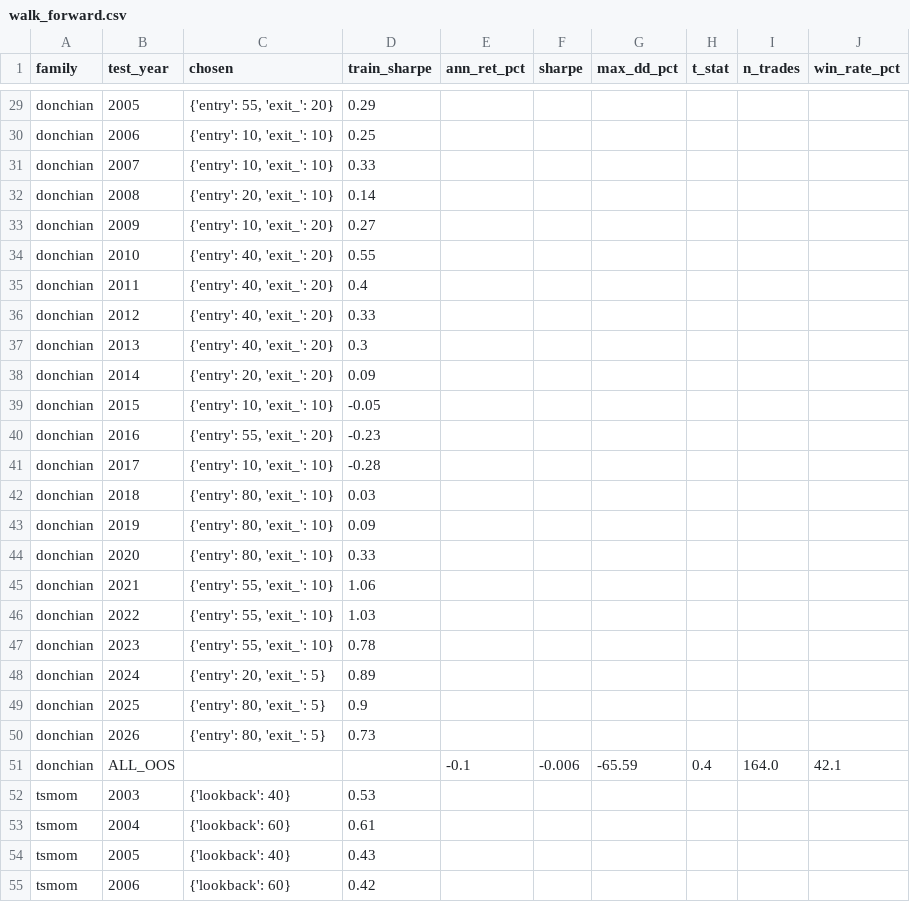
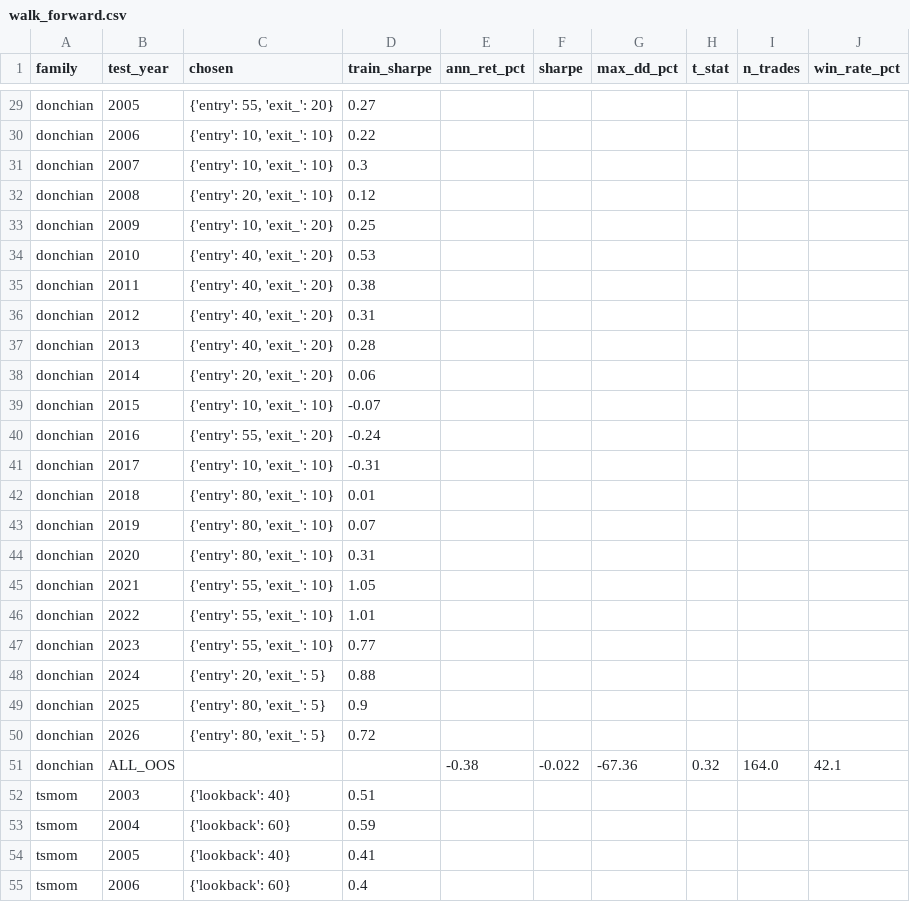
Before and after one commit to stanleytai0310-maker/lingguang, a CSV file: quant-research/results/walk_forward.csv, drawn as a sheet; only a part is shown, gaps mark what is left out; the diff covers the shown part only; the diff names each change by its address in the sheet, - before the commit and + after, or states it on an @@ line.

```diff
--- a/quant-research/results/walk_forward.csv
+++ b/quant-research/results/walk_forward.csv
-D29 (train_sharpe): 0.29
+D29 (train_sharpe): 0.27
-D30 (train_sharpe): 0.25
+D30 (train_sharpe): 0.22
-D31 (train_sharpe): 0.33
+D31 (train_sharpe): 0.3
-D32 (train_sharpe): 0.14
+D32 (train_sharpe): 0.12
-D33 (train_sharpe): 0.27
+D33 (train_sharpe): 0.25
-D34 (train_sharpe): 0.55
+D34 (train_sharpe): 0.53
-D35 (train_sharpe): 0.4
+D35 (train_sharpe): 0.38
-D36 (train_sharpe): 0.33
+D36 (train_sharpe): 0.31
-D37 (train_sharpe): 0.3
+D37 (train_sharpe): 0.28
-D38 (train_sharpe): 0.09
+D38 (train_sharpe): 0.06
-D39 (train_sharpe): -0.05
+D39 (train_sharpe): -0.07
-D40 (train_sharpe): -0.23
+D40 (train_sharpe): -0.24
-D41 (train_sharpe): -0.28
+D41 (train_sharpe): -0.31
-D42 (train_sharpe): 0.03
+D42 (train_sharpe): 0.01
-D43 (train_sharpe): 0.09
+D43 (train_sharpe): 0.07
-D44 (train_sharpe): 0.33
+D44 (train_sharpe): 0.31
-D45 (train_sharpe): 1.06
+D45 (train_sharpe): 1.05
-D46 (train_sharpe): 1.03
+D46 (train_sharpe): 1.01
-D47 (train_sharpe): 0.78
+D47 (train_sharpe): 0.77
-D48 (train_sharpe): 0.89
+D48 (train_sharpe): 0.88
-D50 (train_sharpe): 0.73
+D50 (train_sharpe): 0.72
-E51 (ann_ret_pct): -0.1
+E51 (ann_ret_pct): -0.38
-F51 (sharpe): -0.006
+F51 (sharpe): -0.022
-G51 (max_dd_pct): -65.59
+G51 (max_dd_pct): -67.36
-H51 (t_stat): 0.4
+H51 (t_stat): 0.32
-D52 (train_sharpe): 0.53
+D52 (train_sharpe): 0.51
-D53 (train_sharpe): 0.61
+D53 (train_sharpe): 0.59
-D54 (train_sharpe): 0.43
+D54 (train_sharpe): 0.41
-D55 (train_sharpe): 0.42
+D55 (train_sharpe): 0.4
```
Also changed, not shown: 54 edited cells elsewhere in this file, quant-research/results/bootstrap.csv, quant-research/results/deflated_sharpe.csv, 3 other files.
